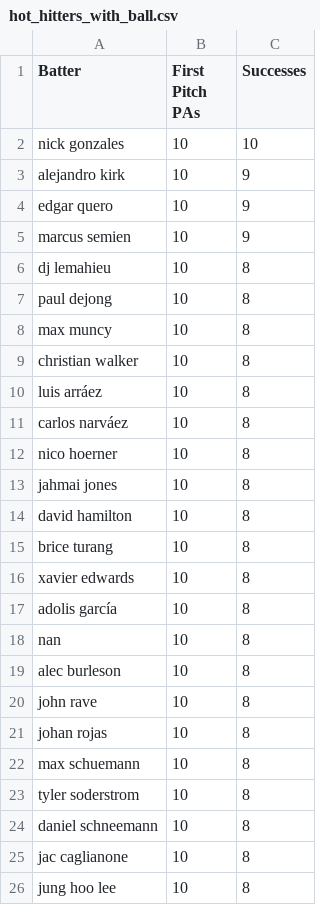
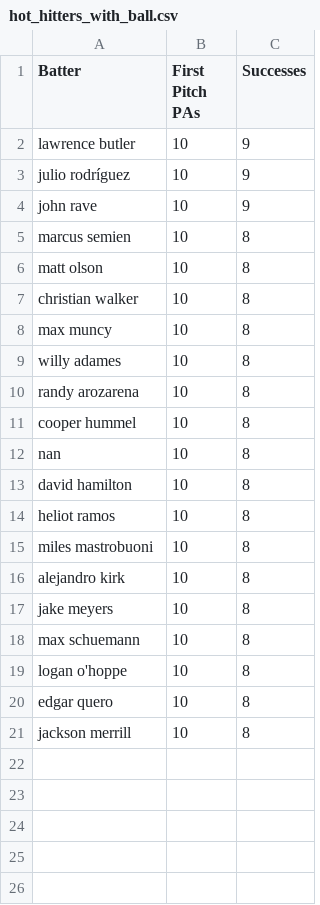
Before and after one commit to mrddavis0899/firstpitch, a CSV file: data/hot_hitters_with_ball.csv, drawn as a sheet.

Commit message:
Daily update: refreshed stats and data files

```diff
--- a/data/hot_hitters_with_ball.csv
+++ b/data/hot_hitters_with_ball.csv
@@ -1,26 +1,21 @@
 Batter,First Pitch PAs,Successes
-nick gonzales,10,10
-alejandro kirk,10,9
-edgar quero,10,9
-marcus semien,10,9
-dj lemahieu,10,8
-paul dejong,10,8
+lawrence butler,10,9
+julio rodríguez,10,9
+john rave,10,9
+marcus semien,10,8
+matt olson,10,8
+christian walker,10,8
 max muncy,10,8
-christian walker,10,8
-luis arráez,10,8
-carlos narváez,10,8
-nico hoerner,10,8
-jahmai jones,10,8
+willy adames,10,8
+randy arozarena,10,8
+cooper hummel,10,8
+nan,10,8
 david hamilton,10,8
-brice turang,10,8
-xavier edwards,10,8
-adolis garcía,10,8
-nan,10,8
-alec burleson,10,8
-john rave,10,8
-johan rojas,10,8
+heliot ramos,10,8
+miles mastrobuoni,10,8
+alejandro kirk,10,8
+jake meyers,10,8
 max schuemann,10,8
-tyler soderstrom,10,8
-daniel schneemann,10,8
-jac caglianone,10,8
-jung hoo lee,10,8
+logan o'hoppe,10,8
+edgar quero,10,8
+jackson merrill,10,8
```
Also changed, not shown: 5 other files.
